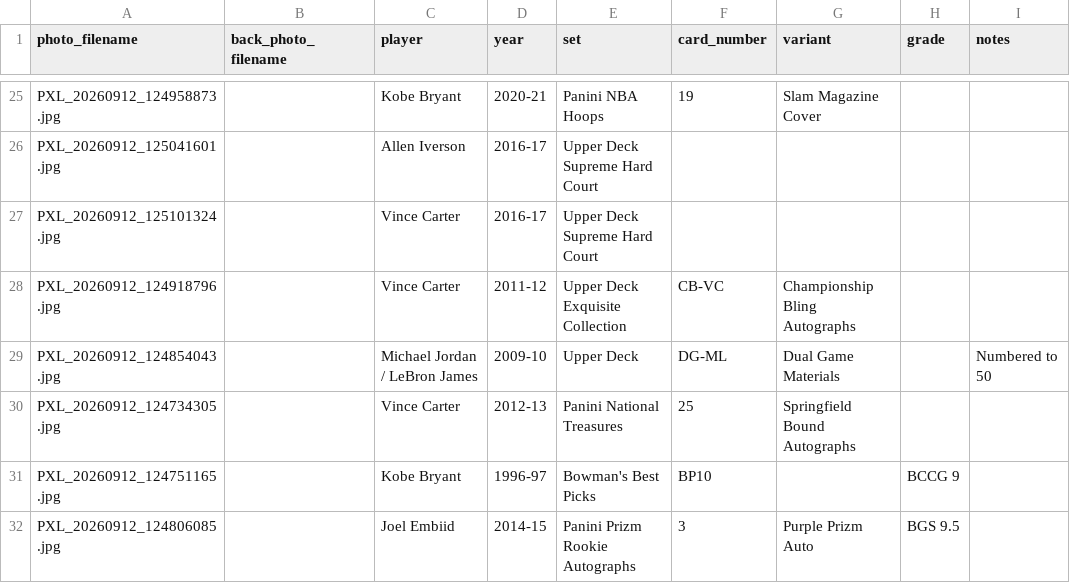
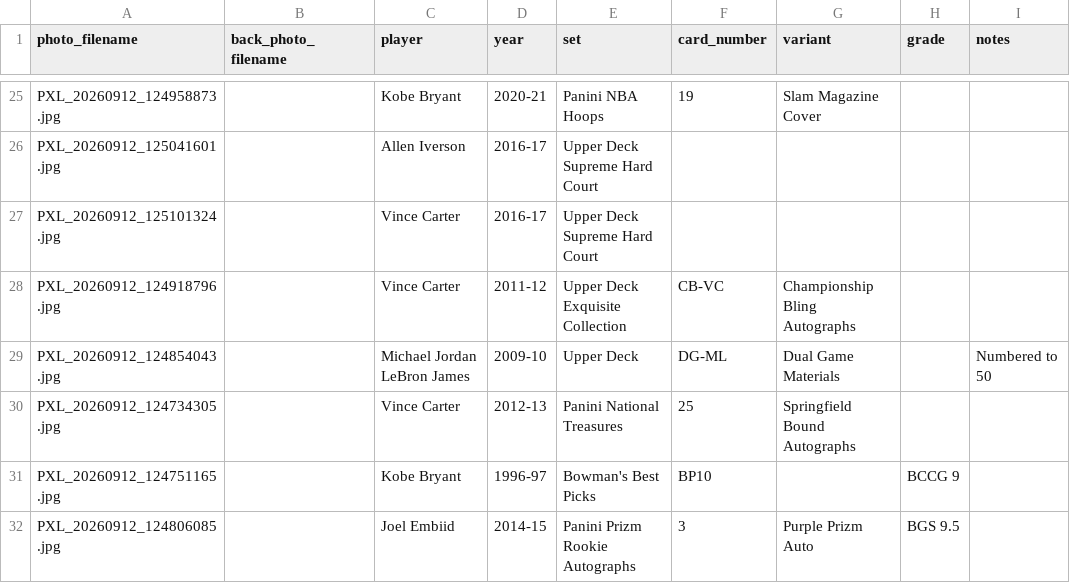
Before and after one commit to Punter977/card-ledger, a CSV file: docs/data/cards.csv, drawn as a sheet; only a part is shown, gaps mark what is left out; the diff names each change by its address in the sheet, - before the commit and + after, or states it on an @@ line.

Commit message:
Edit card: Michael Jordan LeBron James - Upper Deck

```diff
--- a/docs/data/cards.csv
+++ b/docs/data/cards.csv
-C29 (player): Michael Jordan / LeBron James
+C29 (player): Michael Jordan LeBron James
```
